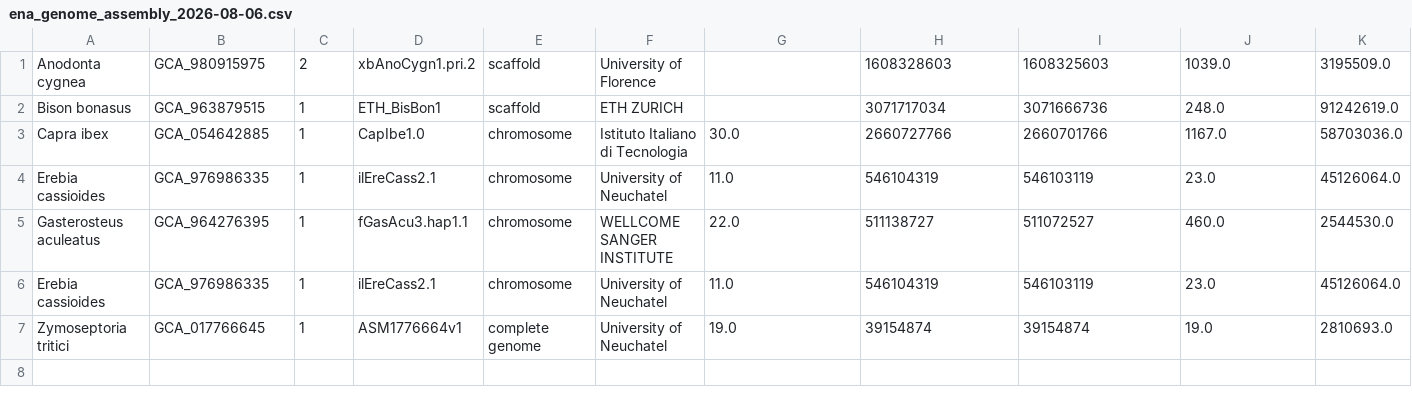
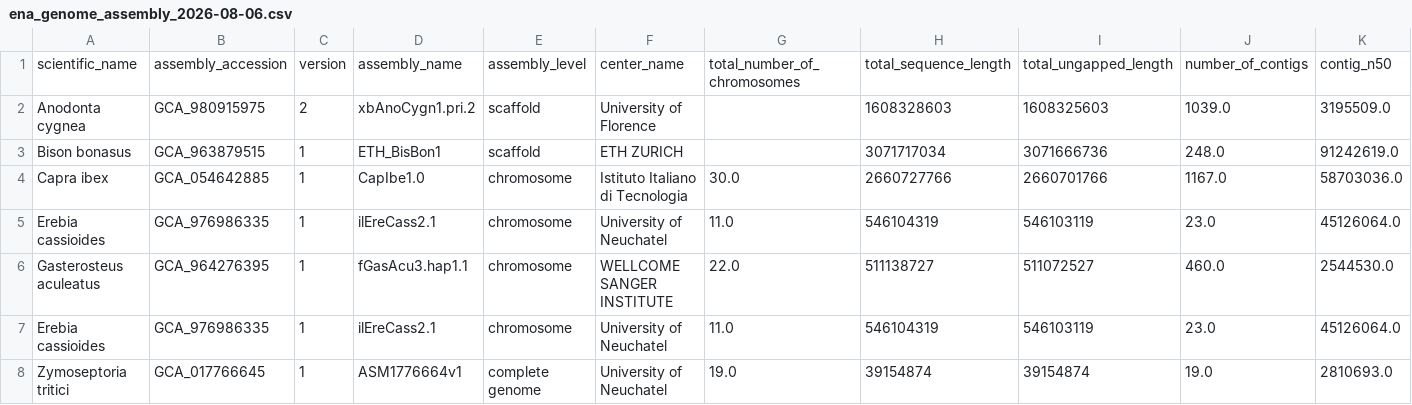
Before and after one commit to cbortoluzzi/SIB-summer_school, a CSV file: data/ena_genome_assembly_2026-08-06.csv, drawn as a sheet; only a part is shown; rows hold the shown columns only; the diff names each change by its address in the sheet, - before the commit and + after, or states it on an @@ line.

Commit message:
Update ena_genome_assembly_2026-08-06.csv

```diff
--- a/data/ena_genome_assembly_2026-08-06.csv
+++ b/data/ena_genome_assembly_2026-08-06.csv
+row 1: scientific_name | assembly_accession | version | assembly_name | assembly_level | center_name | total_number_of_chromosomes | total_sequence_length | total_ungapped_length | number_of_contigs | contig_n50
```
